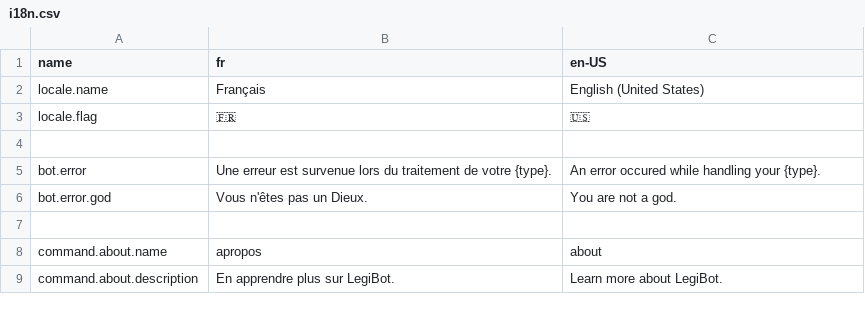
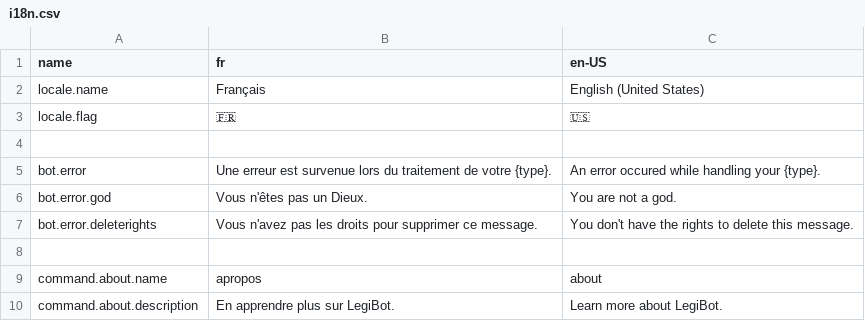
Before and after one commit to M4xi1m3/legibot, a CSV file: src/i18n.csv, drawn as a sheet; only a part is shown; the diff names each change by its address in the sheet, - before the commit and + after, or states it on an @@ line.

```diff
--- a/src/i18n.csv
+++ b/src/i18n.csv
+row 7: bot.error.deleterights | Vous n'avez pas les droits pour supprimer ce message. | You don't have the rights to delete this message.
```
Also changed, not shown: 7 other files.
